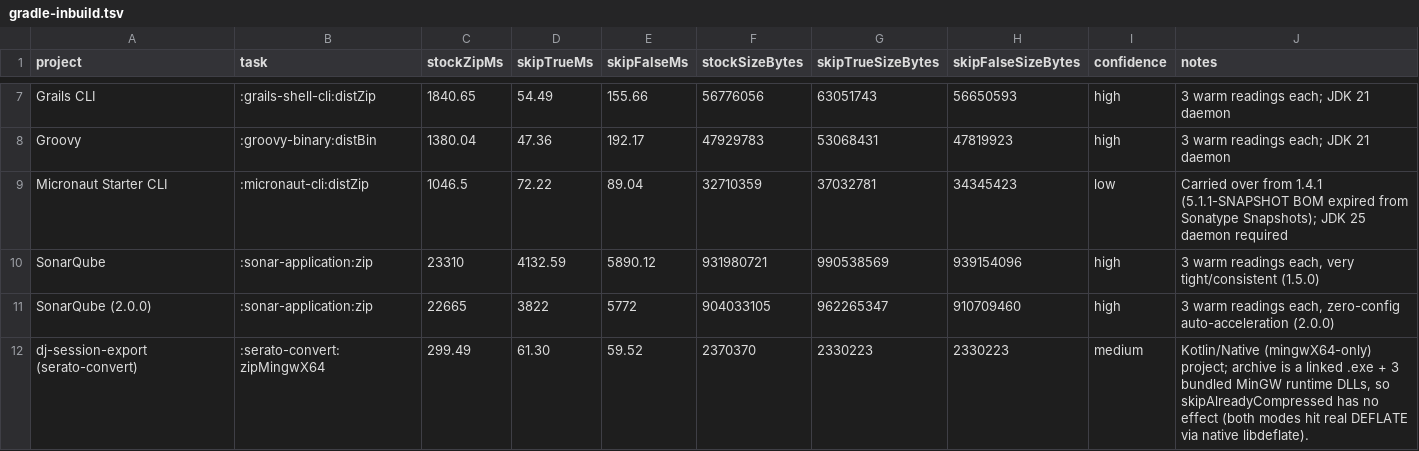
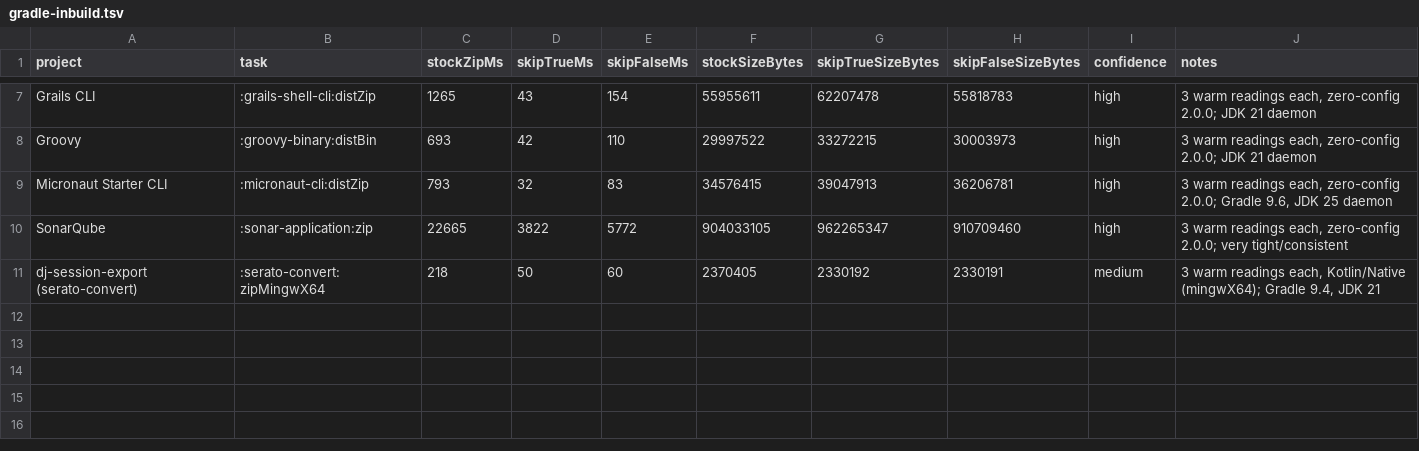
Before and after one commit to Kukis13/parallel-zip-gradle-plugin, a TSV file: benchmarks/results/gradle-inbuild.tsv, drawn as a sheet; only a part is shown, gaps mark what is left out; removed rows and columns are numbered as before the commit, all else as after; the diff covers the shown part only; the diff names each change by its address in the sheet, - before the commit and + after, or states it on an @@ line.

```diff
--- a/benchmarks/results/gradle-inbuild.tsv
+++ b/benchmarks/results/gradle-inbuild.tsv
-C7 (stockZipMs): 1840.65
+C7 (stockZipMs): 1265
-D7 (skipTrueMs): 54.49
+D7 (skipTrueMs): 43
-E7 (skipFalseMs): 155.66
+E7 (skipFalseMs): 154
-F7 (stockSizeBytes): 56776056
+F7 (stockSizeBytes): 55955611
-G7 (skipTrueSizeBytes): 63051743
+G7 (skipTrueSizeBytes): 62207478
-H7 (skipFalseSizeBytes): 56650593
+H7 (skipFalseSizeBytes): 55818783
-J7:J8 (notes): 3 warm readings each; JDK 21 daemon
+J7:J8 (notes): 3 warm readings each, zero-config 2.0.0; JDK 21 daemon
-C8 (stockZipMs): 1380.04
+C8 (stockZipMs): 693
-D8 (skipTrueMs): 47.36
+D8 (skipTrueMs): 42
-E8 (skipFalseMs): 192.17
+E8 (skipFalseMs): 110
-F8 (stockSizeBytes): 47929783
+F8 (stockSizeBytes): 29997522
-G8 (skipTrueSizeBytes): 53068431
+G8 (skipTrueSizeBytes): 33272215
-H8 (skipFalseSizeBytes): 47819923
+H8 (skipFalseSizeBytes): 30003973
-C9 (stockZipMs): 1046.5
+C9 (stockZipMs): 793
-D9 (skipTrueMs): 72.22
+D9 (skipTrueMs): 32
-E9 (skipFalseMs): 89.04
+E9 (skipFalseMs): 83
-F9 (stockSizeBytes): 32710359
+F9 (stockSizeBytes): 34576415
-G9 (skipTrueSizeBytes): 37032781
+G9 (skipTrueSizeBytes): 39047913
-H9 (skipFalseSizeBytes): 34345423
+H9 (skipFalseSizeBytes): 36206781
-I9 (confidence): low
+I9 (confidence): high
-J9 (notes): Carried over from 1.4.1 (5.1.1-SNAPSHOT BOM expired from Sonatype Snapshots); JDK 25 daemon required
+J9 (notes): 3 warm readings each, zero-config 2.0.0; Gradle 9.6, JDK 25 daemon
-row 10: SonarQube | :sonar-application:zip | 23310 | 4132.59 | 5890.12 | 931980721 | 990538569 | 939154096 | high | 3 warm readings each, very tight/consistent (1.5.0)
-A10 (project): SonarQube (2.0.0)
+A10 (project): SonarQube
-J10 (notes): …each, zero-config auto-acceleration (2.0.0)
+J10 (notes): …each, zero-config 2.0.0; very tight/consistent
-C11 (stockZipMs): 299.49
+C11 (stockZipMs): 218
-D11 (skipTrueMs): 61.30
+D11 (skipTrueMs): 50
-E11 (skipFalseMs): 59.52
+E11 (skipFalseMs): 60
-F11 (stockSizeBytes): 2370370
+F11 (stockSizeBytes): 2370405
-G11 (skipTrueSizeBytes): 2330223
+G11 (skipTrueSizeBytes): 2330192
-H11 (skipFalseSizeBytes): 2330223
+H11 (skipFalseSizeBytes): 2330191
-J11 (notes): Kotlin/Native (mingwX64-only) project; archive is a linked .exe + 3 bundled MinGW runtime DLLs, so skipAlreadyCompressed has no effect (both modes hit real DEFLATE via native libdeflate).
+J11 (notes): 3 warm readings each, Kotlin/Native (mingwX64); Gradle 9.4, JDK 21
```
Also changed, not shown: 31 edited cells elsewhere in this file, 1 other file.
